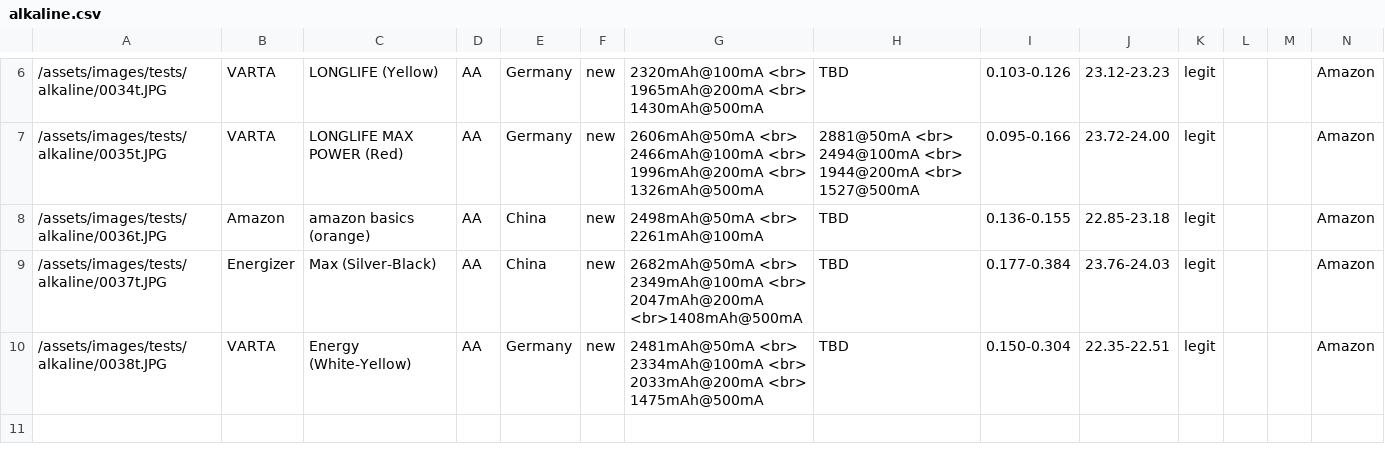
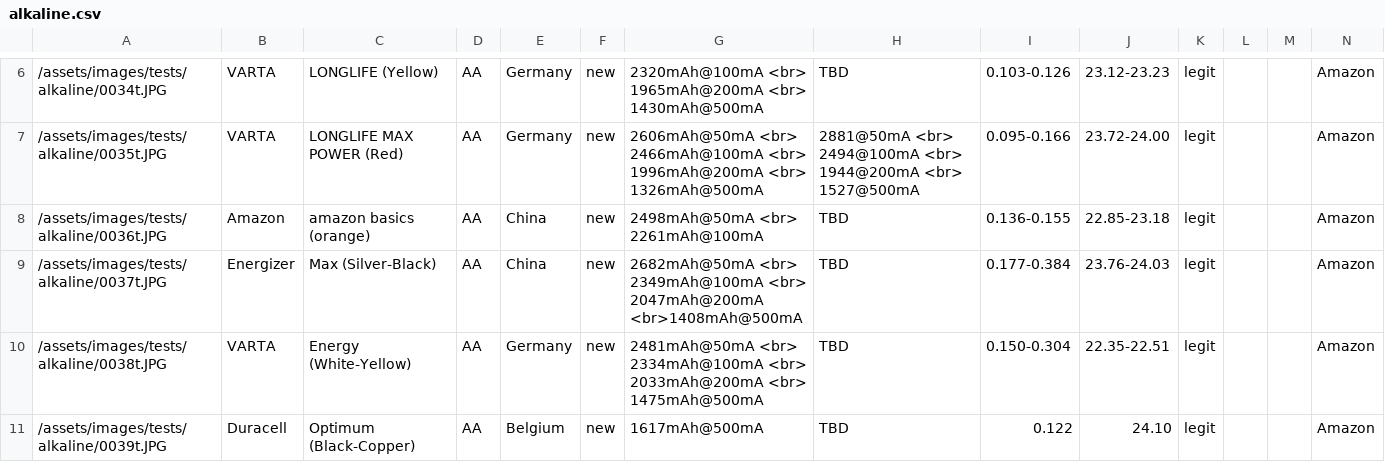
Before and after one commit to markste-in/battery-test, a CSV file: _data/alkaline.csv, drawn as a sheet; only a part is shown, gaps mark what is left out; the diff names each change by its address in the sheet, - before the commit and + after, or states it on an @@ line.

```diff
--- a/_data/alkaline.csv
+++ b/_data/alkaline.csv
+row 11: /assets/images/tests/alkaline/0039t.JPG | Duracell | Optimum (Black-Copper) | AA | Belgium | new | 1617mAh@500mA | TBD | 0.122 | 24.10 | legit |  |  | Amazon
```
Also changed, not shown: 2 other files.
